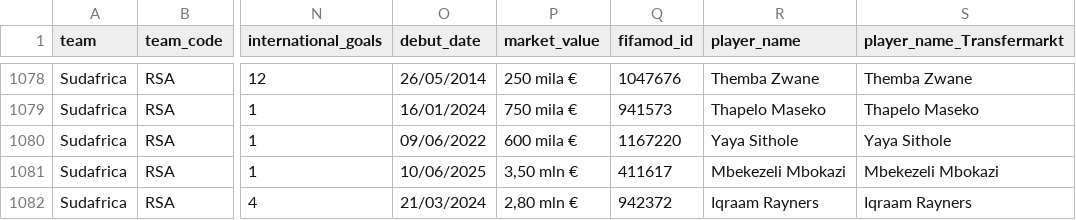
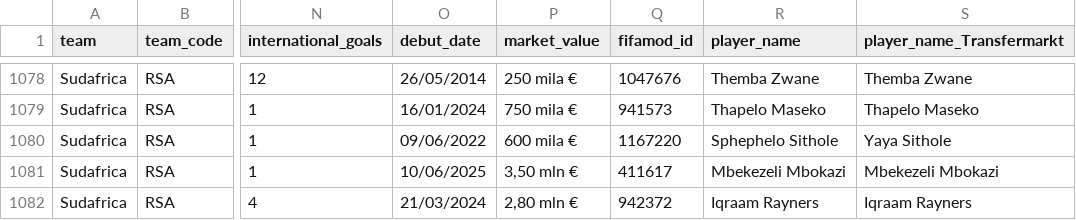
Before and after one commit to PablitoN82/FantaMondiale, a CSV file: database/players.csv, drawn as a sheet; only a part is shown, gaps mark what is left out; the diff names each change by its address in the sheet, - before the commit and + after, or states it on an @@ line.

```diff
--- a/database/players.csv
+++ b/database/players.csv
-R1080 (player_name): Yaya Sithole
+R1080 (player_name): Sphephelo Sithole
```
Also changed, not shown: 1 other file.
